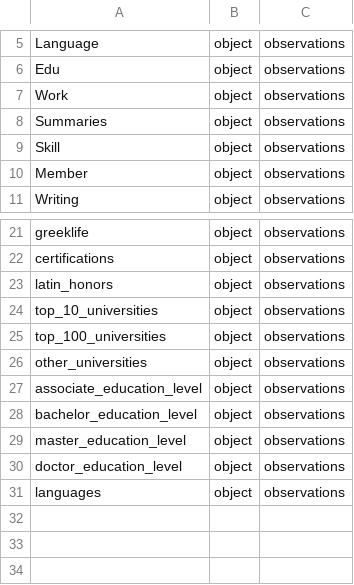
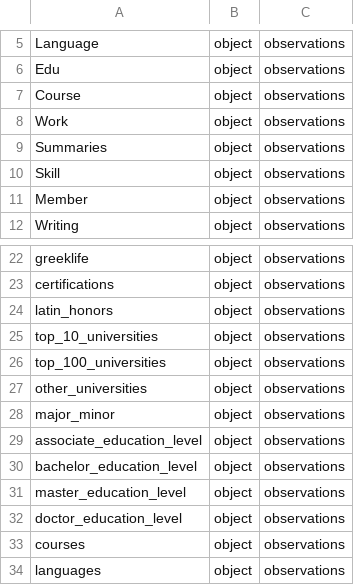
Before and after one commit to eitrheim/Resume-Parser, a CSV file: data/schema/transform.csv, drawn as a sheet; only a part is shown, gaps mark what is left out; the diff names each change by its address in the sheet, - before the commit and + after, or states it on an @@ line.

Commit message:
Parse Majors/Minors, add additional languages, remove latin honors redundancy

```diff
--- a/data/schema/transform.csv
+++ b/data/schema/transform.csv
+row 7: Course | object | observations
+row 28: major_minor | object | observations
+row 33: courses | object | observations
```
Also changed, not shown: 9 other files.
